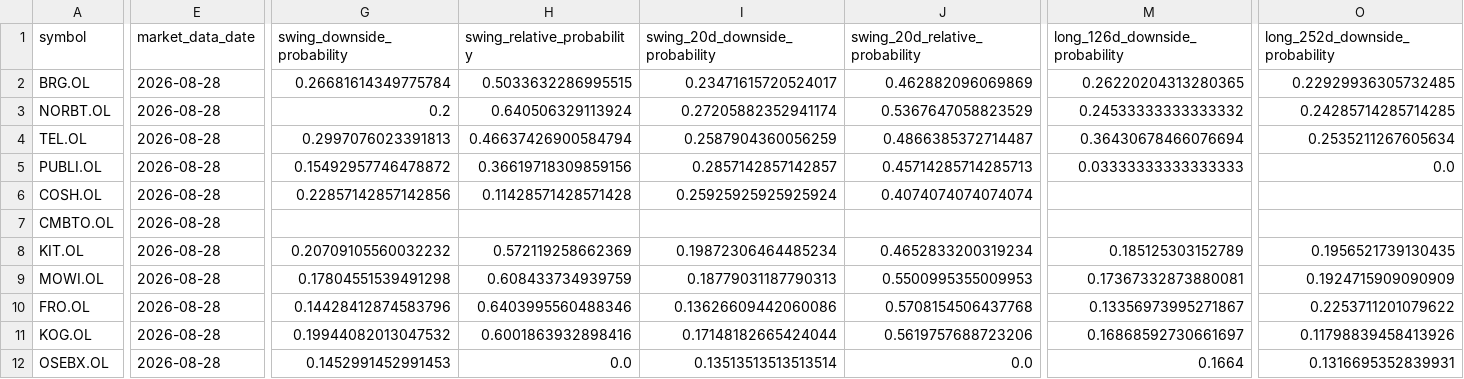
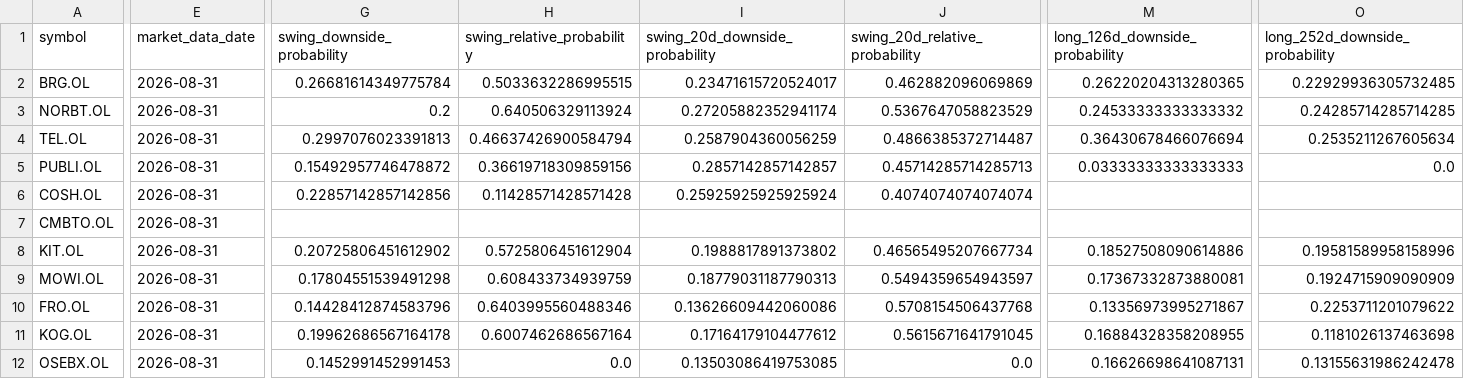
Before and after one commit to keresell-coder/oslo-screener-dashboard, a CSV file: site/hmm-regime-monitor/summary.csv, drawn as a sheet; only a part is shown, gaps mark what is left out; the diff covers the shown part only; the diff names each change by its address in the sheet, - before the commit and + after, or states it on an @@ line.

Commit message:
data: publish 2026-08-31 regime close

```diff
--- a/site/hmm-regime-monitor/summary.csv
+++ b/site/hmm-regime-monitor/summary.csv
-E2:E12 (market_data_date): 2026-08-28
+E2:E12 (market_data_date): 2026-08-31
-G8 (swing_downside_probability): 0.20709105560032232
+G8 (swing_downside_probability): 0.20725806451612902
-H8 (swing_relative_probability): 0.572119258662369
+H8 (swing_relative_probability): 0.5725806451612904
-I8 (swing_20d_downside_probability): 0.19872306464485234
+I8 (swing_20d_downside_probability): 0.1988817891373802
-J8 (swing_20d_relative_probability): 0.4652833200319234
+J8 (swing_20d_relative_probability): 0.46565495207667734
-M8 (long_126d_downside_probability): 0.185125303152789
+M8 (long_126d_downside_probability): 0.18527508090614886
-O8 (long_252d_downside_probability): 0.1956521739130435
+O8 (long_252d_downside_probability): 0.19581589958158996
-J9 (swing_20d_relative_probability): 0.5500995355009953
+J9 (swing_20d_relative_probability): 0.5494359654943597
-G11 (swing_downside_probability): 0.19944082013047532
+G11 (swing_downside_probability): 0.19962686567164178
-H11 (swing_relative_probability): 0.6001863932898416
+H11 (swing_relative_probability): 0.6007462686567164
-I11 (swing_20d_downside_probability): 0.17148182665424044
+I11 (swing_20d_downside_probability): 0.17164179104477612
-J11 (swing_20d_relative_probability): 0.5619757688723206
+J11 (swing_20d_relative_probability): 0.5615671641791045
-M11 (long_126d_downside_probability): 0.16868592730661697
+M11 (long_126d_downside_probability): 0.16884328358208955
-O11 (long_252d_downside_probability): 0.11798839458413926
+O11 (long_252d_downside_probability): 0.1181026137463698
-I12 (swing_20d_downside_probability): 0.13513513513513514
+I12 (swing_20d_downside_probability): 0.13503086419753085
-M12 (long_126d_downside_probability): 0.1664
+M12 (long_126d_downside_probability): 0.16626698641087131
-O12 (long_252d_downside_probability): 0.1316695352839931
+O12 (long_252d_downside_probability): 0.13155631986242478
```
Also changed, not shown: 8 edited cells elsewhere in this file, 2 other files.
